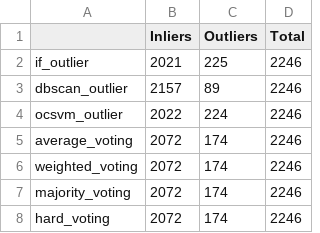
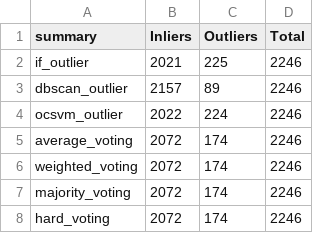
Before and after one commit to roniwahyu/outlier-detection2024, a CSV file: 01.Dataset-Rofiqul/Ujicoba3-29052024/dataset/09_05_4_2_AgricultureOutliersVotingBasedStatsSummary_IDO_ONLY.csv, drawn as a sheet.

```diff
--- a/01.Dataset-Rofiqul/Ujicoba3-29052024/dataset/09_05_4_2_AgricultureOutliersVotingBasedStatsSummary_IDO_ONLY.csv
+++ b/01.Dataset-Rofiqul/Ujicoba3-29052024/dataset/09_05_4_2_AgricultureOutliersVotingBasedStatsSummary_IDO_ONLY.csv
@@ -1,2 +1,2 @@
-,Inliers,Outliers,Total
+summary,Inliers,Outliers,Total
 if_outlier,2021,225,2246
```
Also changed, not shown: 01.Dataset-Rofiqul/Ujicoba3-29052024/dataset/0906_1_xgboost_evaluation_datauji_plain_nooutliers_results_IDO_NoCV.csv, 01.Dataset-Rofiqul/Ujicoba3-29052024/dataset/0906_2_xgboost_evaluation_cross_val_score_results_nooutliers_IDO.csv, 24 other files.
